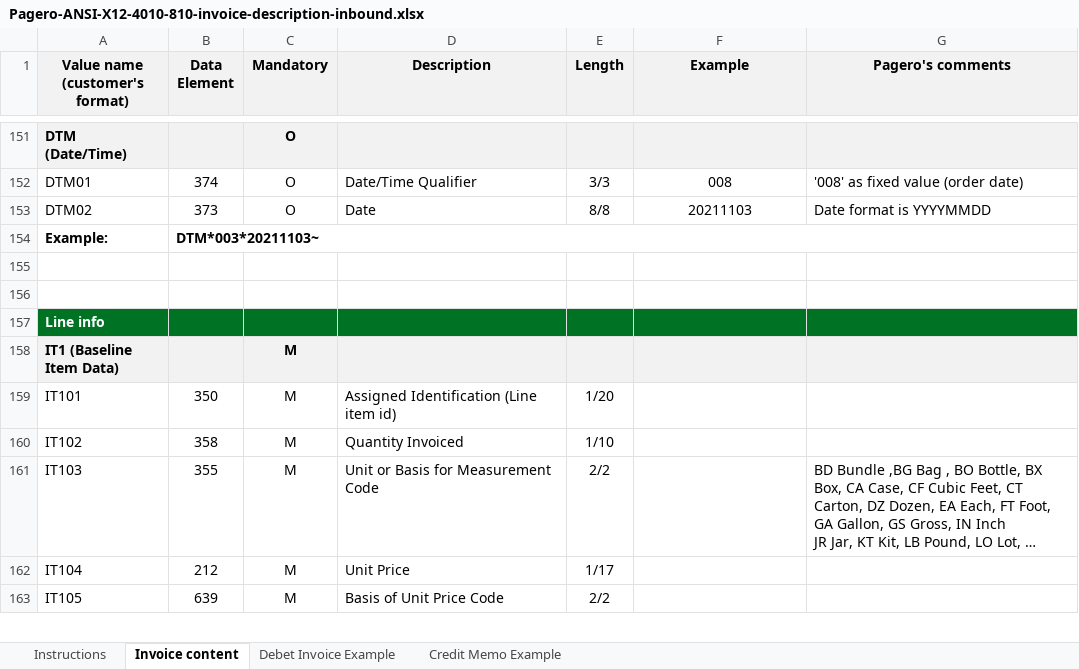
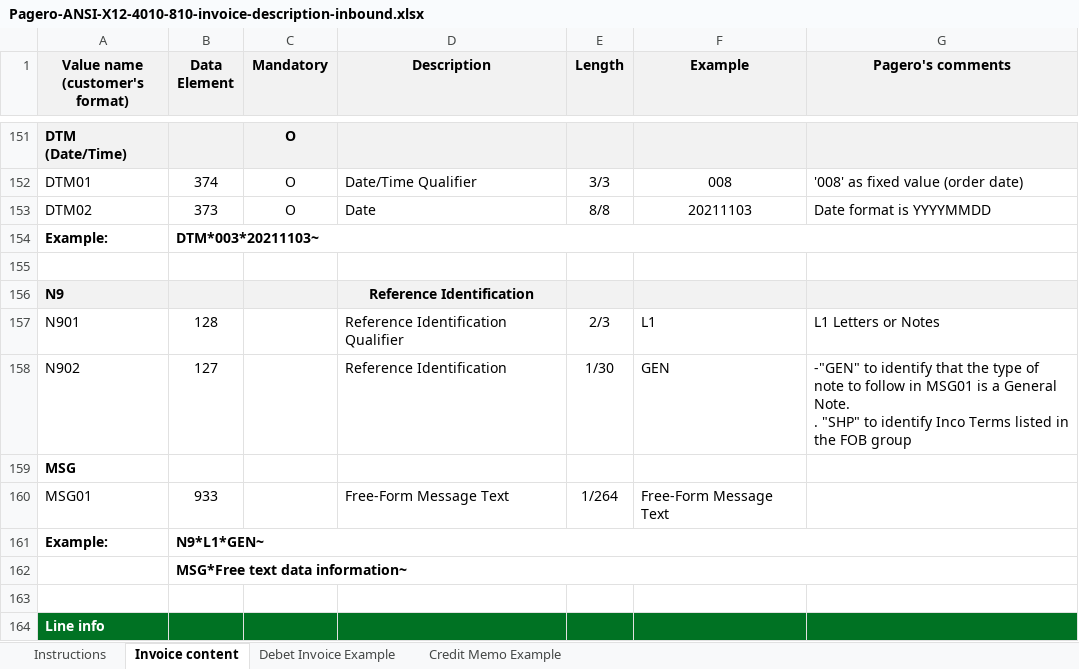
Before and after one commit to pagero/integration-resources, an Excel workbook: format-specifications/ansi-x12/4010/810/Pagero-ANSI-X12-4010-810-invoice-description-inbound.xlsx, sheet Invoice content, drawn as a sheet; only a part is shown, gaps mark what is left out; the shorter side is filled out with more unchanged rows; long unchanged cells end in …; values as stored, in another font and other column widths than the file's, no borders; ↵ is a line break in a cell; the diff names each change by its address in the sheet, - before the commit and + after, or states it on an @@ line.

Commit message:
1061685 - Pagero X12 810 Invoice - Updated Specifications with header note

```diff
--- a/format-specifications/ansi-x12/4010/810/Pagero-ANSI-X12-4010-810-invoice-description-inbound.xlsx (sheet Invoice content)
+++ b/format-specifications/ansi-x12/4010/810/Pagero-ANSI-X12-4010-810-invoice-description-inbound.xlsx (sheet Invoice content)
+row 156: N9 |  |  | Reference Identification
+row 157: N901 | 128 |  | Reference Identification Qualifier | 2/3 | L1 | L1 Letters or Notes
+row 158: N902 | 127 |  | Reference Identification | 1/30 | GEN | -"GEN" to identify that the type of note to follow in MSG01 is a General Note. ↵ . "SHP" to identify Inco Terms listed in the FOB group
+row 159: MSG
+row 160: MSG01 | 933 |  | Free-Form Message Text | 1/264 | Free-Form Message Text
+row 161: Example: | N9*L1*GEN~
+row 162:  | MSG*Free text data information~
```
Also changed, not shown: sheet Debet Invoice Example, format-specifications/ansi-x12/4010/810/Pagero-ANSI-X12-4010-810-invoice-description-outbound.xlsx.
